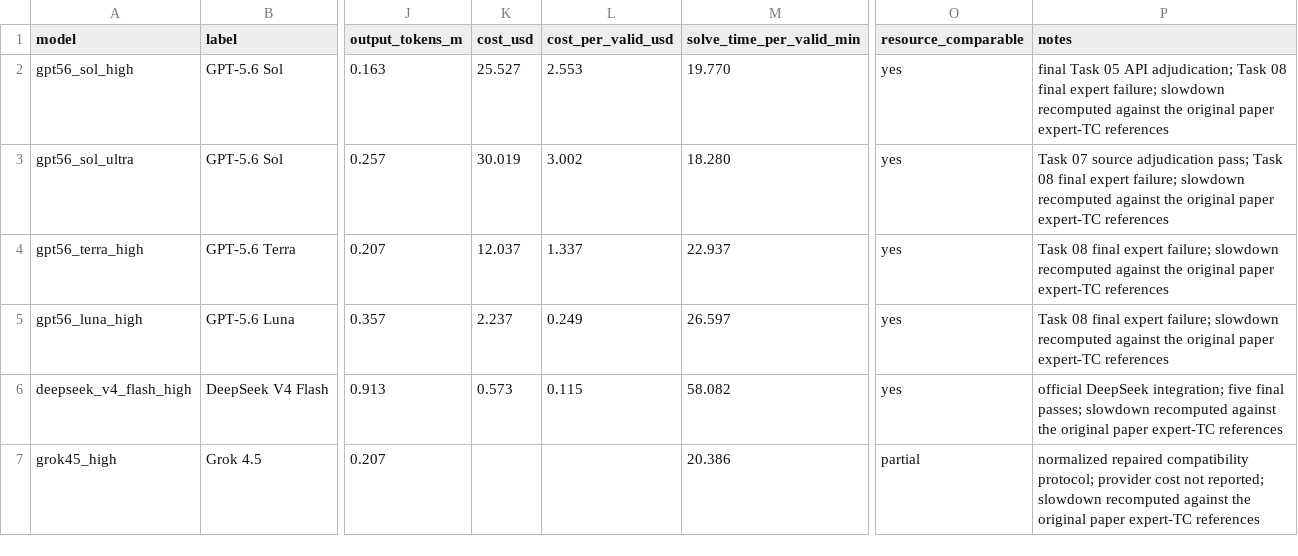
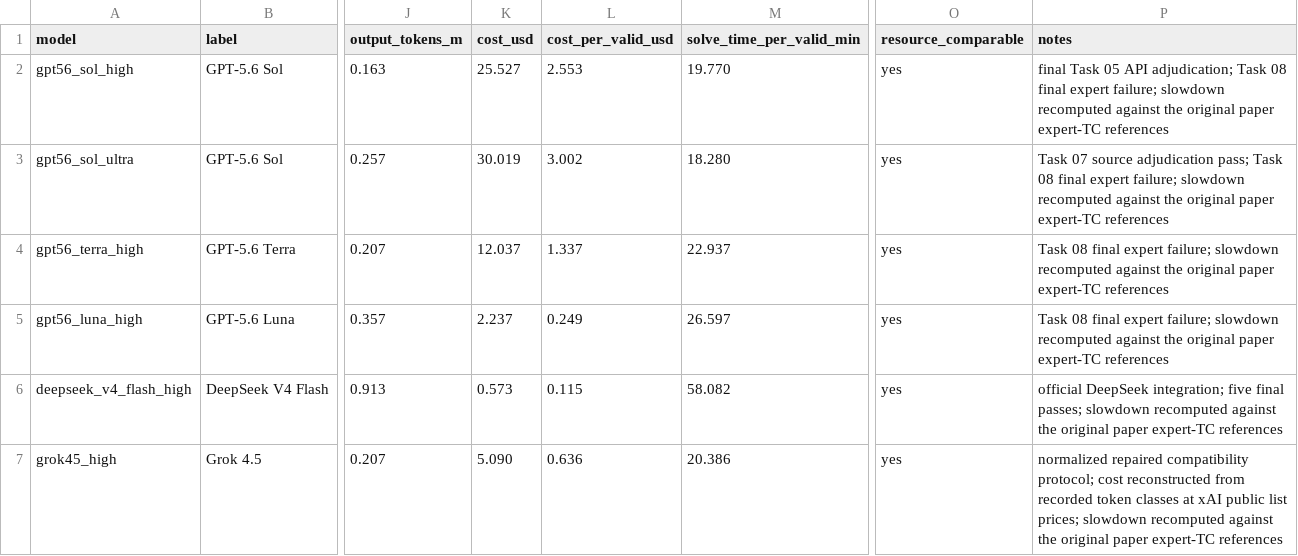
Before and after one commit to QingyunQian/ORBIT-Q, a CSV file: paper/source_data/benchmark_models.csv, drawn as a sheet; only a part is shown, gaps mark what is left out; the diff names each change by its address in the sheet, - before the commit and + after, or states it on an @@ line.

```diff
--- a/paper/source_data/benchmark_models.csv
+++ b/paper/source_data/benchmark_models.csv
-K7 (cost_usd): (empty)
+K7 (cost_usd): 5.090
-L7 (cost_per_valid_usd): (empty)
+L7 (cost_per_valid_usd): 0.636
-O7 (resource_comparable): partial
+O7 (resource_comparable): yes
-P7 (notes): …compatibility protocol; provider cost not reported; slowdown recomputed…
+P7 (notes): …compatibility protocol; cost reconstructed from recorded token classes at xAI public list prices; slowdown recomputed…
```
Also changed, not shown: paper/source_data/paper_agent_axis.csv, 5 other files.
